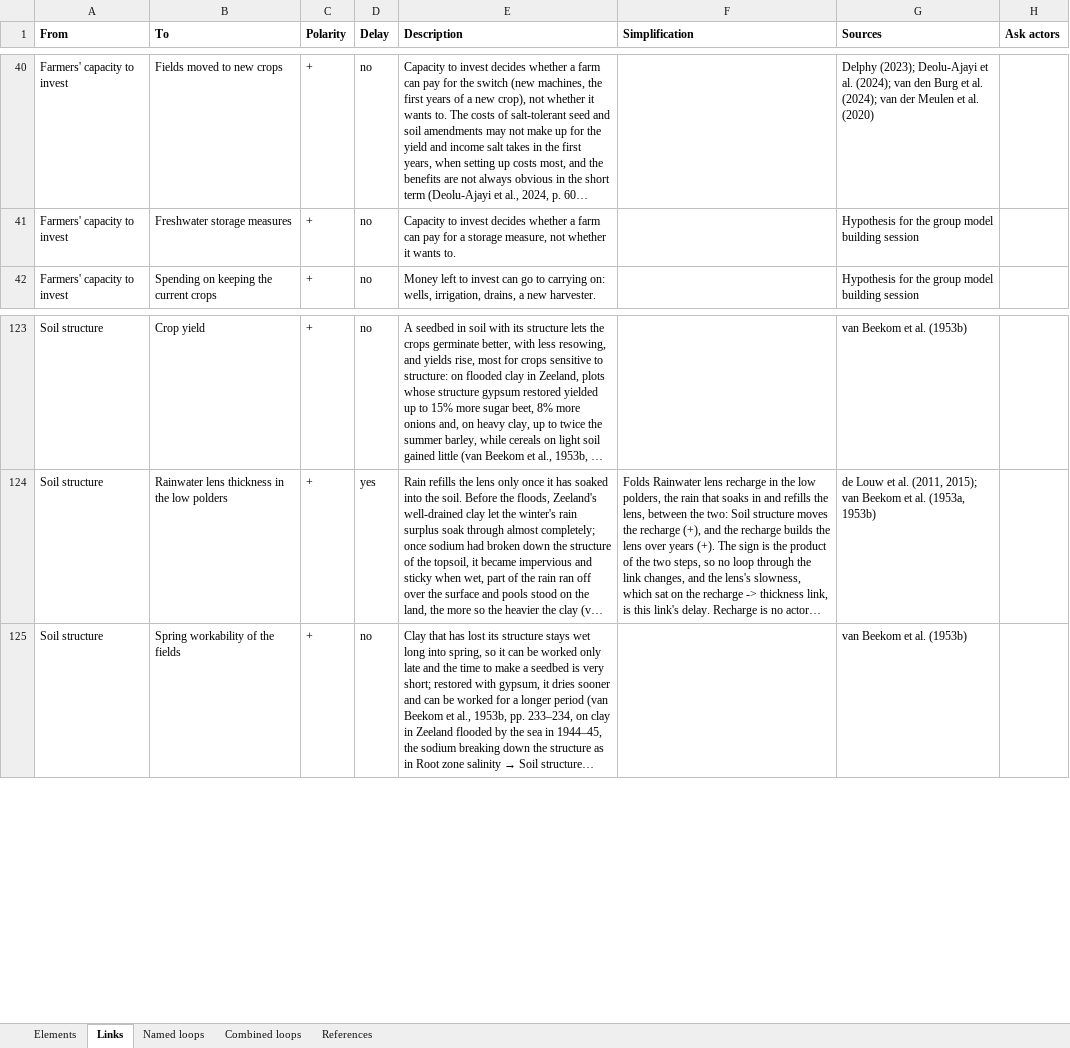
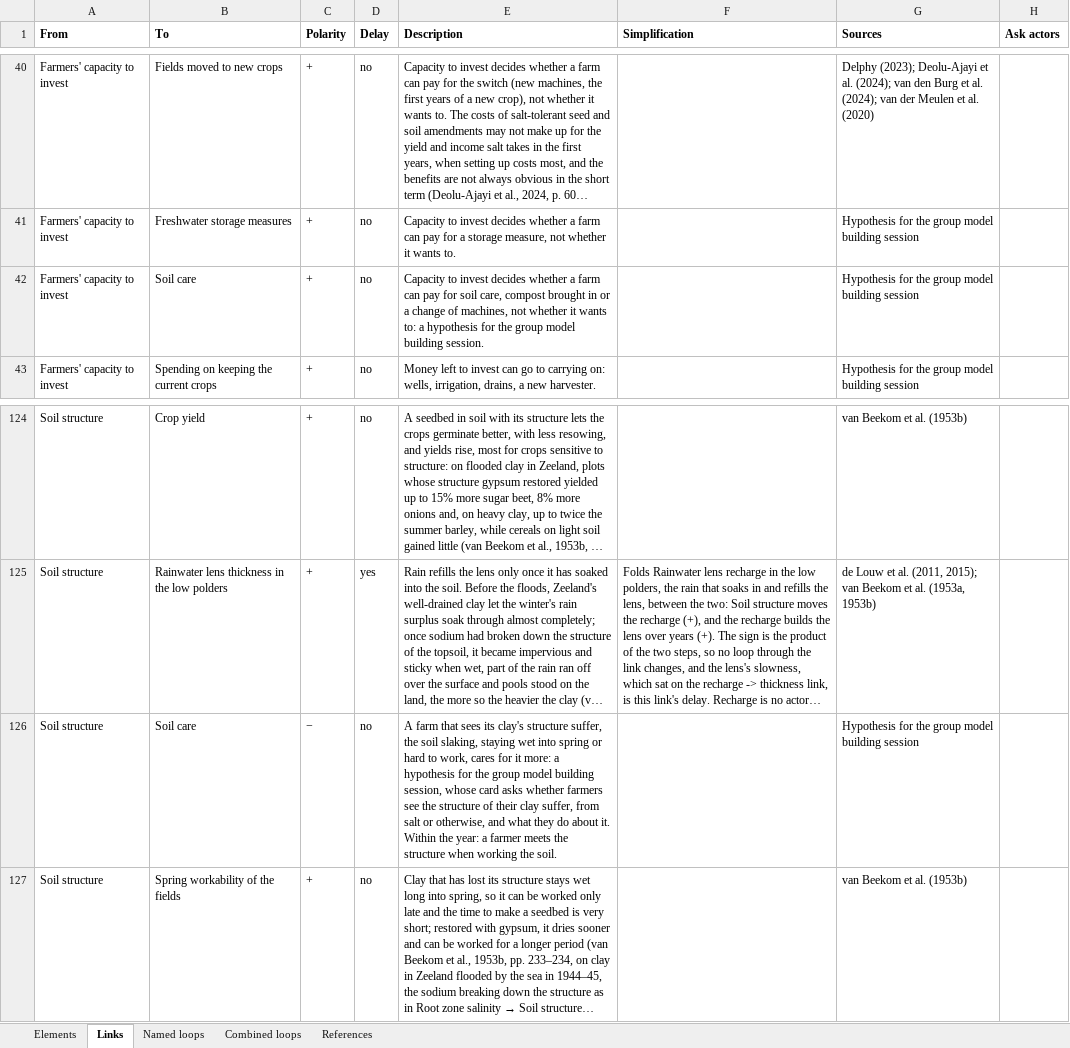
Before and after one commit to jordyzuidam2003-bot/zeeland-cld, an Excel workbook: docs/tables/cld-table.xlsx, sheet Links, drawn as a sheet; only a part is shown, gaps mark what is left out; long unchanged cells end in …; values as stored, in another font and other column widths than the file's, no borders; the diff names each change by its address in the sheet, - before the commit and + after, or states it on an @@ line.

Commit message:
Into cld.json, as tried in the working version: What drives soil care, two hypotheses for the session: Soil structure → Soil care (−) and Farmers' capacity to invest → Soil care (+) (CitationCheck/batch28/move28.py)
Change: What drives soil care, two hypotheses for the group model building session: *Soil structure* → *Soil care* (−) and *Farmers' capacity to invest* → *Soil care* (+)
Argument: Every actor enters through its decisions with the drivers it responds to; why farmers choose soil care is behavioural and no source read shows it on the island, so each is a hypothesis (cld-model.md's "A behavioural claim may be a hypothesis"), as capacity to invest is for storage.
Agreed: Jordy and Lenne, 2026-11-28

```diff
--- a/docs/tables/cld-table.xlsx (sheet Links)
+++ b/docs/tables/cld-table.xlsx (sheet Links)
+row 42: Farmers' capacity to invest | Soil care | + | no | Capacity to invest decides whether a farm can pay for soil care, compost brought in or a change of machines, not whether it wants to: a hypothesis for the group model building session. |  | Hypothesis for the group model building session
+row 126: Soil structure | Soil care | − | no | A farm that sees its clay's structure suffer, the soil slaking, staying wet into spring or hard to work, cares for it more: a hypothesis for the group model building session, whose card asks whether farmers see the structure of their clay suffer, from salt or otherwise, and what they do about it. Within the year: a farmer meets the structure when working the soil. |  | Hypothesis for the group model building session
```
Also changed, not shown: 7 other files.
